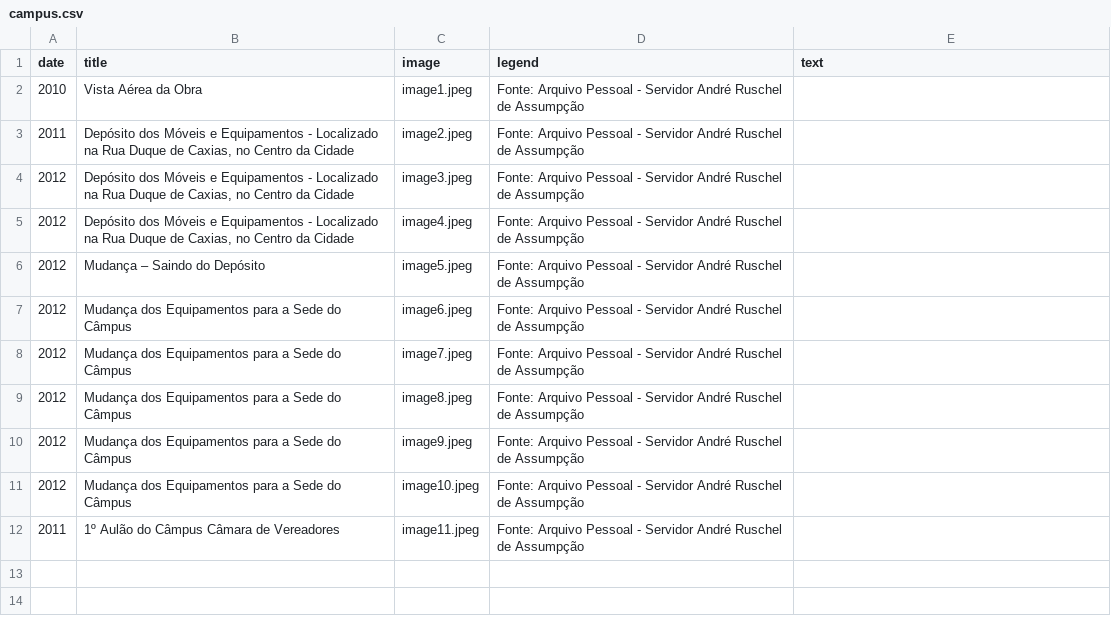
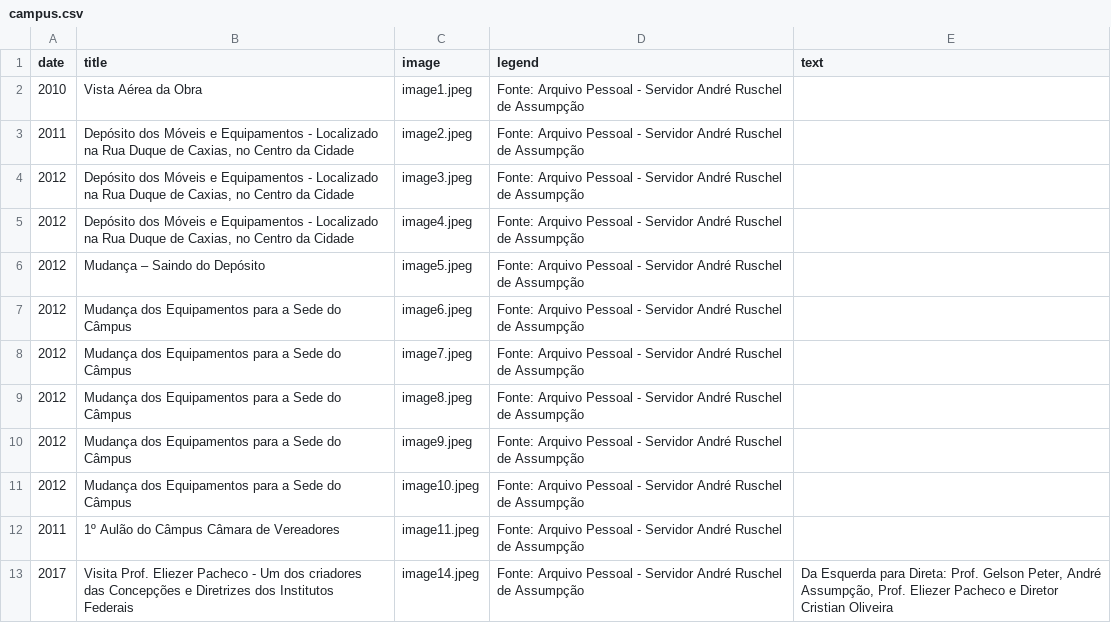
Before and after one commit to mvmvasconcelos/site-memoria-ifsul-venancio, a CSV file: src/campus.csv, drawn as a sheet.

```diff
--- a/src/campus.csv
+++ b/src/campus.csv
@@ -12 +12,2 @@ date,title,image,legend,text
 "2011","1º Aulão do Câmpus Câmara de Vereadores","image11.jpeg","Fonte: Arquivo Pessoal - Servidor André Ruschel de Assumpção",""
+"2017","Visita Prof. Eliezer Pacheco - Um dos criadores das Concepções e Diretrizes dos Institutos Federais","image14.jpeg","Fonte: Arquivo Pessoal - Servidor André Ruschel de Assumpção","Da Esquerda para Direta: Prof. Gelson Peter, André Assumpção, Prof. Eliezer Pacheco e Diretor Cristian Oliveira"
```
Also changed, not shown: src/timeline.csv, 9 other files.
